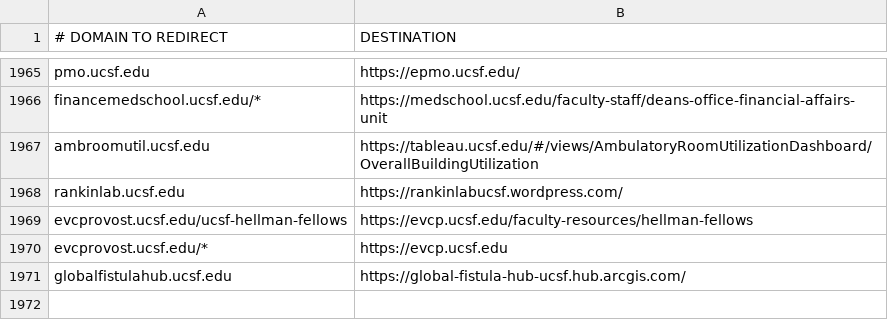
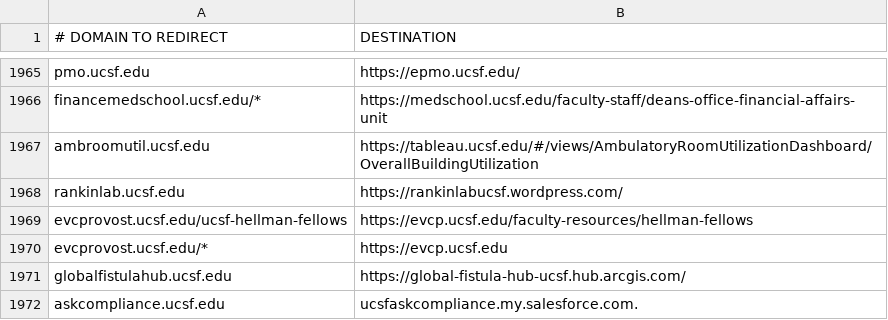
Before and after one commit to ucsf-web-services/redirect-service, a TSV file: rules.tsv, drawn as a sheet; only a part is shown, gaps mark what is left out; the diff names each change by its address in the sheet, - before the commit and + after, or states it on an @@ line.

Commit message:
redirect fro askcompliance.ucsf.edu

```diff
--- a/rules.tsv
+++ b/rules.tsv
+row 1972: askcompliance.ucsf.edu | ucsfaskcompliance.my.salesforce.com.
```
